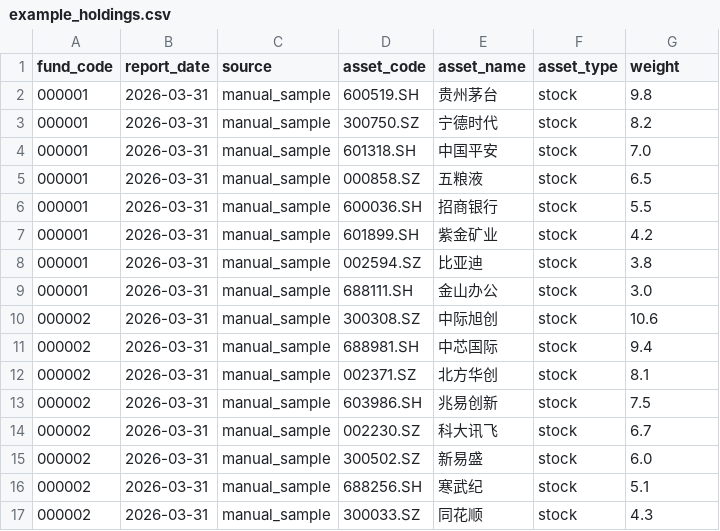
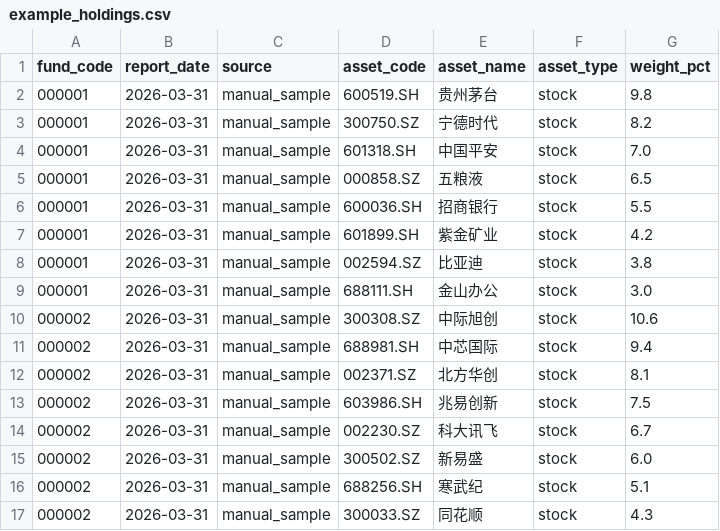
Before and after one commit to dganshin/fund_nav_estimator, a CSV file: data/example_holdings.csv, drawn as a sheet.

```diff
--- a/data/example_holdings.csv
+++ b/data/example_holdings.csv
@@ -1,2 +1,2 @@
-fund_code,report_date,source,asset_code,asset_name,asset_type,weight
+fund_code,report_date,source,asset_code,asset_name,asset_type,weight_pct
 000001,2026-03-31,manual_sample,600519.SH,贵州茅台,stock,9.8
```
Also changed, not shown: data/example_quotes.csv, 12 other files.
